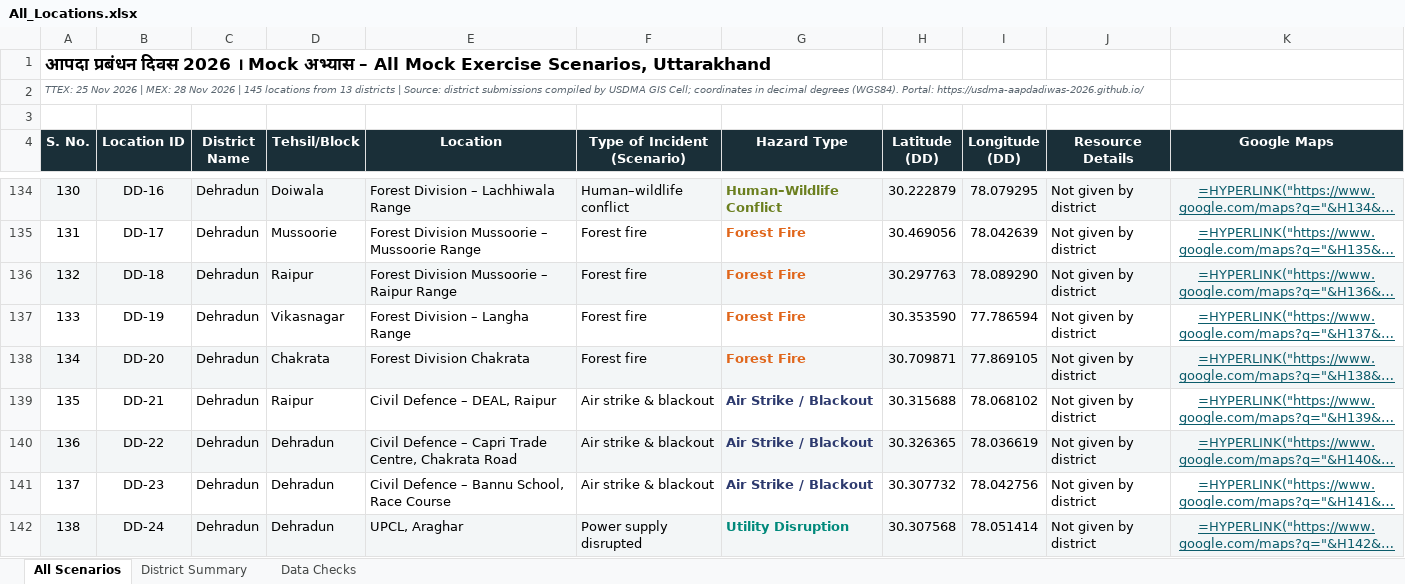
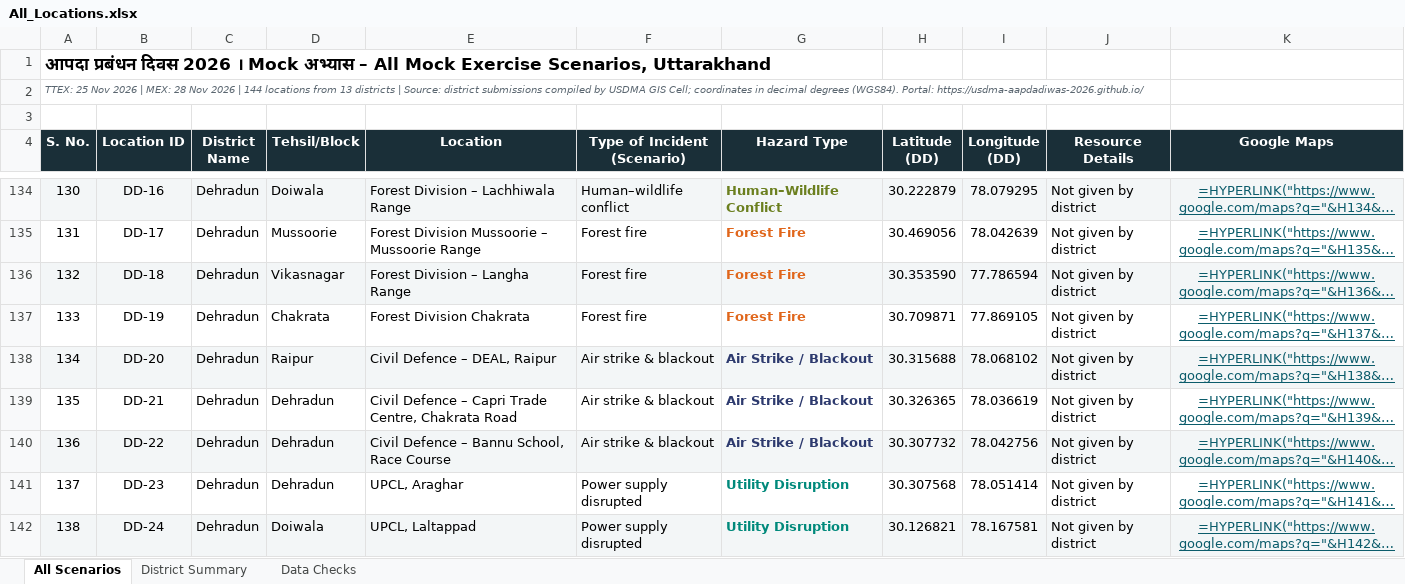
Before and after one commit to usdma-aapdadiwas-2026/usdma-aapdadiwas-2026.github.io, an Excel workbook: All_Locations.xlsx, sheet All Scenarios, drawn as a sheet; only a part is shown, gaps mark what is left out; long unchanged cells end in …; values as stored, in another font and other column widths than the file's, no borders; formulas without a stored value are shown as written; the diff covers the shown part only; the diff names each change by its address in the sheet, - before the commit and + after, or states it on an @@ line.

```diff
--- a/All_Locations.xlsx (sheet All Scenarios)
+++ b/All_Locations.xlsx (sheet All Scenarios)
@@ column A (S. No.) renumbered from row 2 down @@
-D136 (Tehsil/Block): Raipur
+D136 (Tehsil/Block): Vikasnagar
-E136 (Location): Forest Division Mussoorie – Raipur Range
+E136 (Location): Forest Division – Langha Range
-H136 (Latitude (DD)): 30.297763
+H136 (Latitude (DD)): 30.353590
-I136 (Longitude (DD)): 78.089290
+I136 (Longitude (DD)): 77.786594
-D137 (Tehsil/Block): Vikasnagar
+D137 (Tehsil/Block): Chakrata
-E137 (Location): Forest Division – Langha Range
+E137 (Location): Forest Division Chakrata
-H137 (Latitude (DD)): 30.353590
+H137 (Latitude (DD)): 30.709871
-I137 (Longitude (DD)): 77.786594
+I137 (Longitude (DD)): 77.869105
-D138 (Tehsil/Block): Chakrata
+D138 (Tehsil/Block): Raipur
-E138 (Location): Forest Division Chakrata
+E138 (Location): Civil Defence – DEAL, Raipur
-F138 (Type of Incident (Scenario)): Forest fire
+F138 (Type of Incident (Scenario)): Air strike & blackout
-G138 (Hazard Type): Forest Fire
+G138 (Hazard Type): Air Strike / Blackout
-G138 text colour: #E0661B
+G138 text colour: #2D3A6E
-H138 (Latitude (DD)): 30.709871
+H138 (Latitude (DD)): 30.315688
-I138 (Longitude (DD)): 77.869105
+I138 (Longitude (DD)): 78.068102
-D139 (Tehsil/Block): Raipur
+D139 (Tehsil/Block): Dehradun
-E139 (Location): Civil Defence – DEAL, Raipur
+E139 (Location): Civil Defence – Capri Trade Centre, Chakrata Road
-H139 (Latitude (DD)): 30.315688
+H139 (Latitude (DD)): 30.326365
-I139 (Longitude (DD)): 78.068102
+I139 (Longitude (DD)): 78.036619
-E140 (Location): Civil Defence – Capri Trade Centre, Chakrata Road
+E140 (Location): Civil Defence – Bannu School, Race Course
-H140 (Latitude (DD)): 30.326365
+H140 (Latitude (DD)): 30.307732
-I140 (Longitude (DD)): 78.036619
+I140 (Longitude (DD)): 78.042756
-E141 (Location): Civil Defence – Bannu School, Race Course
+E141 (Location): UPCL, Araghar
-F141 (Type of Incident (Scenario)): Air strike & blackout
+F141 (Type of Incident (Scenario)): Power supply disrupted
-G141 (Hazard Type): Air Strike / Blackout
+G141 (Hazard Type): Utility Disruption
-G141 text colour: #2D3A6E
+G141 text colour: #00897B
-H141 (Latitude (DD)): 30.307732
+H141 (Latitude (DD)): 30.307568
-I141 (Longitude (DD)): 78.042756
+I141 (Longitude (DD)): 78.051414
-D142 (Tehsil/Block): Dehradun
+D142 (Tehsil/Block): Doiwala
-E142 (Location): UPCL, Araghar
+E142 (Location): UPCL, Laltappad
-H142 (Latitude (DD)): 30.307568
+H142 (Latitude (DD)): 30.126821
-I142 (Longitude (DD)): 78.051414
+I142 (Longitude (DD)): 78.167581
```
Also changed, not shown: 1 removed row, 29 edited cells and cell formats elsewhere in this sheet, sheet District Summary, sheet Data Checks, All_Locations_Hindi.xlsx, 4 other files.
